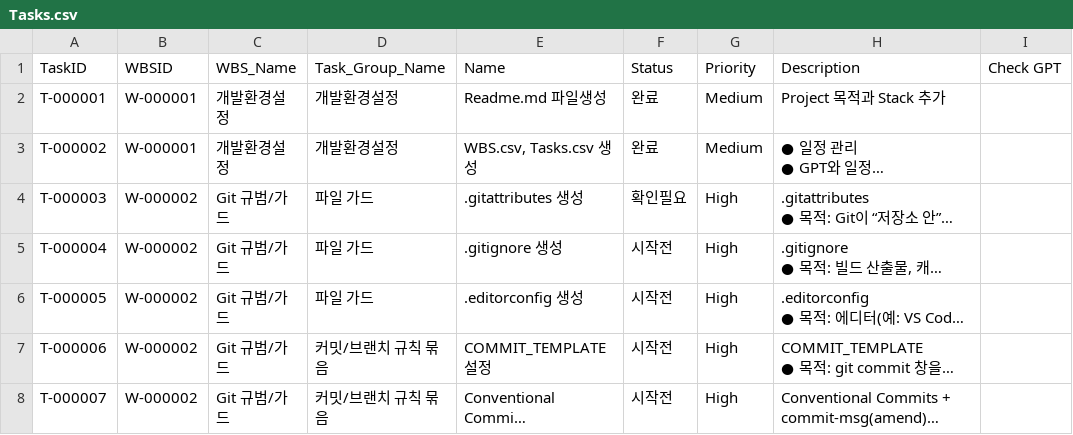
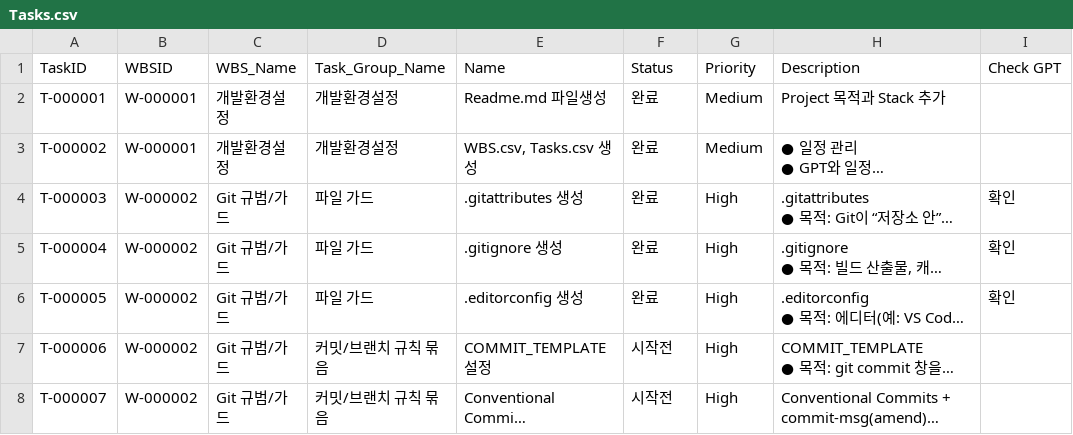
Before and after one commit to CompNh/ara, a CSV file: planning/Tasks.csv, drawn as a sheet; only a part is shown; long unchanged cells end in …; the diff names each change by its address in the sheet, - before the commit and + after, or states it on an @@ line.

```diff
--- a/planning/Tasks.csv
+++ b/planning/Tasks.csv
-F4 (Status): 확인필요
+F4 (Status): 완료
-I4:I6 (Check GPT): (empty)
+I4:I6 (Check GPT): 확인
-F5:F6 (Status): 시작전
+F5:F6 (Status): 완료
```
Also changed, not shown: planning/WBS.csv, 2 other files.
